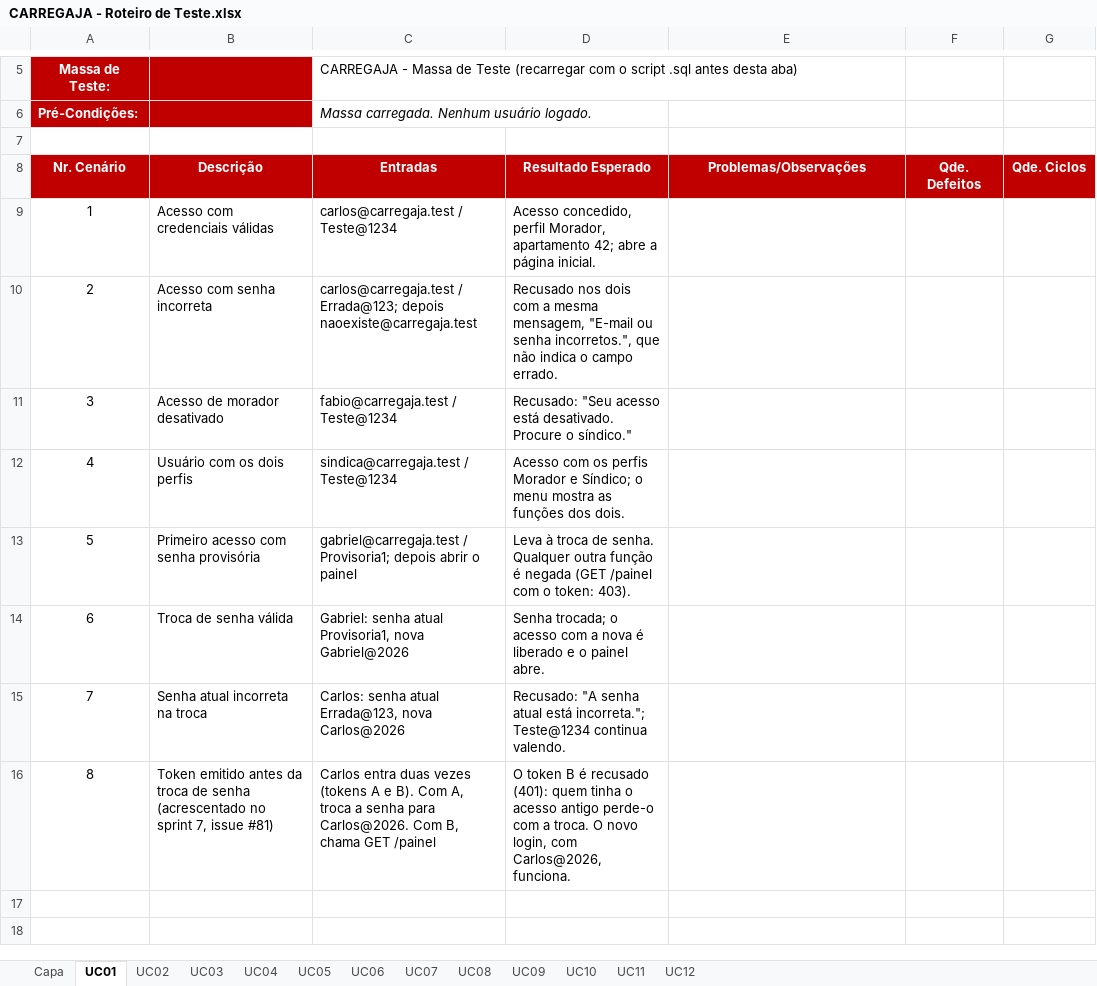
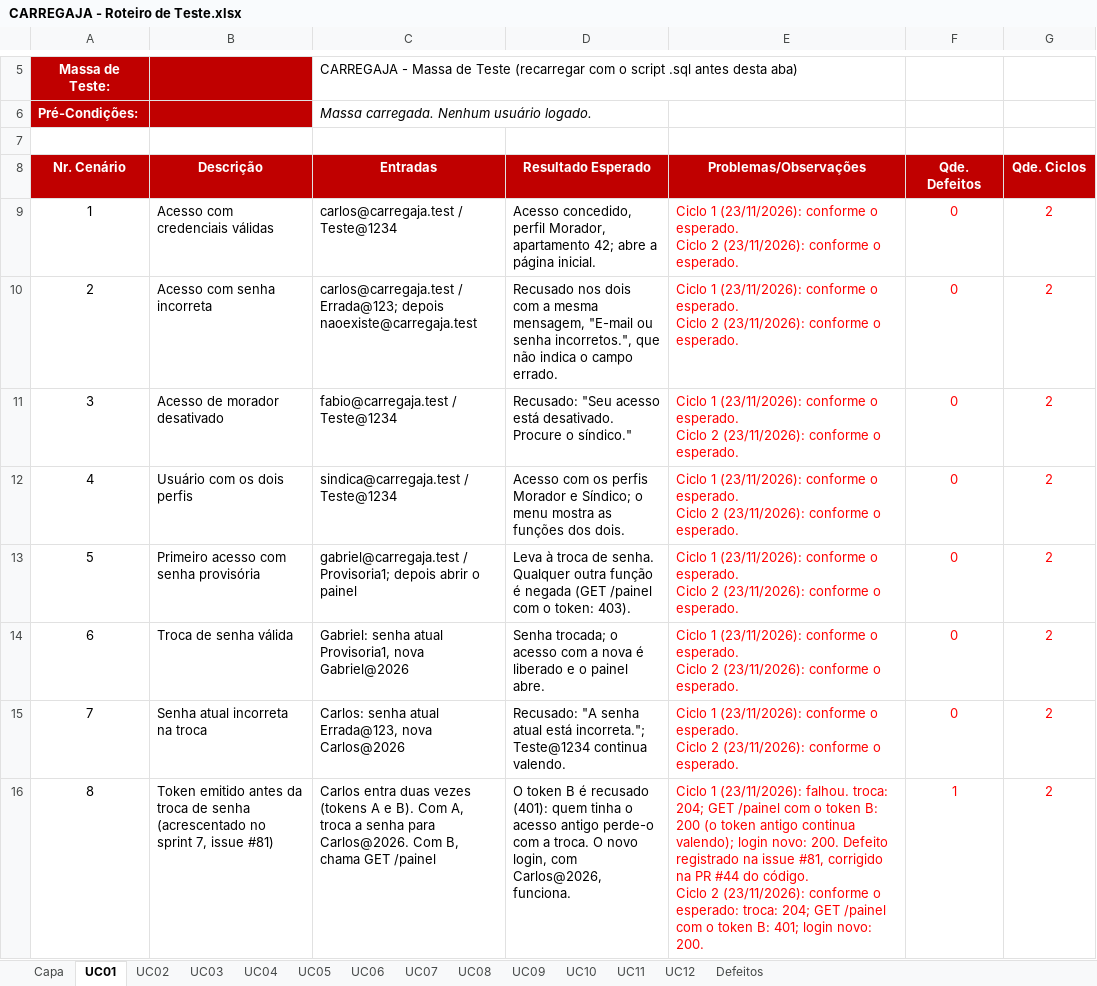
Before and after one commit to AndreMoreira00/CarregaJA, an Excel workbook: 4.Teste/CARREGAJA - Roteiro de Teste.xlsx, sheet UC01, drawn as a sheet; only a part is shown, gaps mark what is left out; values as stored, in another font and other column widths than the file's, no borders; ↵ is a line break in a cell; the diff names each change by its address in the sheet, - before the commit and + after, or states it on an @@ line.

Commit message:
Registra no Roteiro de Teste os ciclos 1 e 2 dos testes de sistema
O ciclo 1 rodou os 82 cenários sobre a v-3.0.1 e achou 3 defeitos: token antigo
valendo depois da troca de senha (#81), fechamento duplicado do mês (#82) e a
recarga sem veículo sem encaminhar ao cadastro (#84, novo). O ciclo 2, com as três
correções, passou nos 82. A aba Defeitos lista os três e os três defeitos
conhecidos que ficam sem correção no sprint 7.

```diff
--- a/4.Teste/CARREGAJA - Roteiro de Teste.xlsx (sheet UC01)
+++ b/4.Teste/CARREGAJA - Roteiro de Teste.xlsx (sheet UC01)
+sheet tab: Defeitos
-E9:E15 (Problemas/Observações): (empty)
+E9:E15 (Problemas/Observações): Ciclo 1 (23/11/2026): conforme o esperado. ↵ Ciclo 2 (23/11/2026): conforme o esperado.
-F9:F15 (Qde. Defeitos): (empty)
+F9:F15 (Qde. Defeitos): 0
-G9:G16 (Qde. Ciclos): (empty)
+G9:G16 (Qde. Ciclos): 2
-E16 (Problemas/Observações): (empty)
+E16 (Problemas/Observações): Ciclo 1 (23/11/2026): falhou. troca: 204; GET /painel com o token B: 200 (o token antigo continua valendo); login novo: 200. Defeito registrado na issue #81, corrigido na PR #44 do código. ↵ Ciclo 2 (23/11/2026): conforme o esperado: troca: 204; GET /painel com o token B: 401; login novo: 200.
-F16 (Qde. Defeitos): (empty)
+F16 (Qde. Defeitos): 1
```
Also changed, not shown: sheet UC03, sheet Capa, sheet UC02, sheet UC09, sheet UC11, sheet UC12, 6 more sheets.
